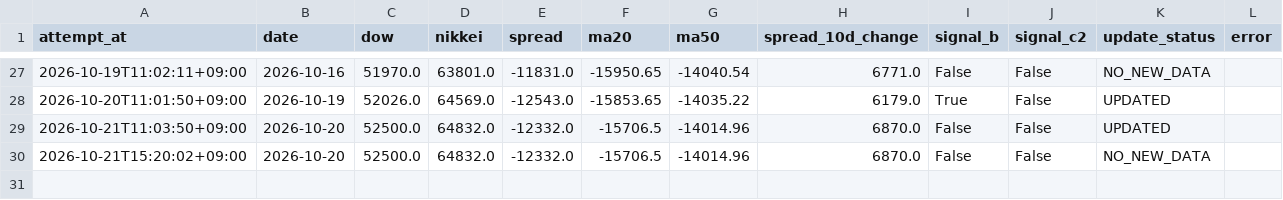
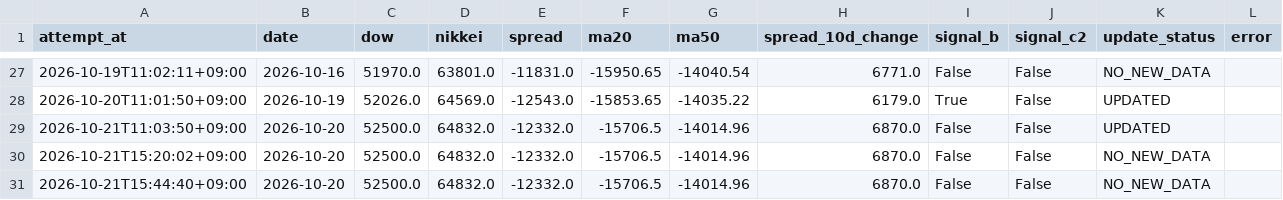
Before and after one commit to tttcoix777-cmd/spread-dashboard, a CSV file: auto_update/logs/2026-10.csv, drawn as a sheet; only a part is shown, gaps mark what is left out.

Commit message:
Update TFX data and status

```diff
--- a/auto_update/logs/2026-10.csv
+++ b/auto_update/logs/2026-10.csv
@@ -30 +30,2 @@ attempt_at,date,dow,nikkei,spread,ma20,ma50,spread_10d_change,signal_b,signal_c2
 2026-10-21T15:20:02+09:00,2026-10-20,52500.0,64832.0,-12332.0,-15706.5,-14014.96,6870.0,False,False,NO_NEW_DATA,
+2026-10-21T15:44:40+09:00,2026-10-20,52500.0,64832.0,-12332.0,-15706.5,-14014.96,6870.0,False,False,NO_NEW_DATA,
```
Also changed, not shown: auto_update/logs/metals/2026-10.csv, 6 other files.
